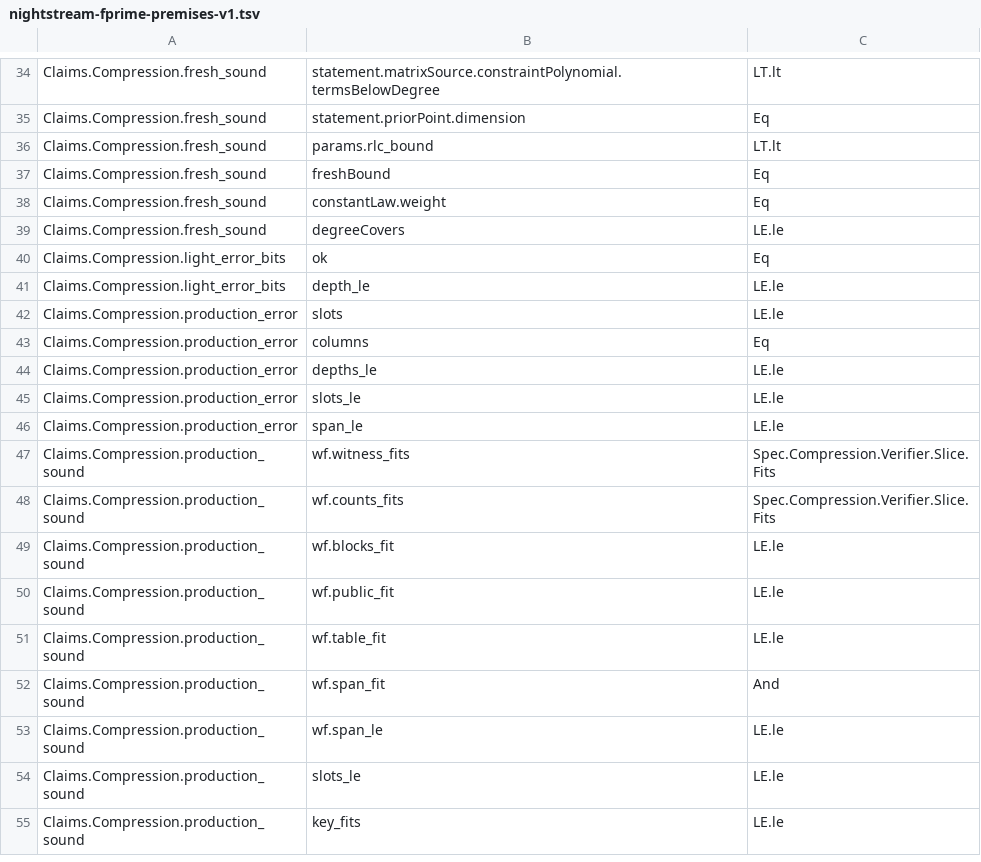
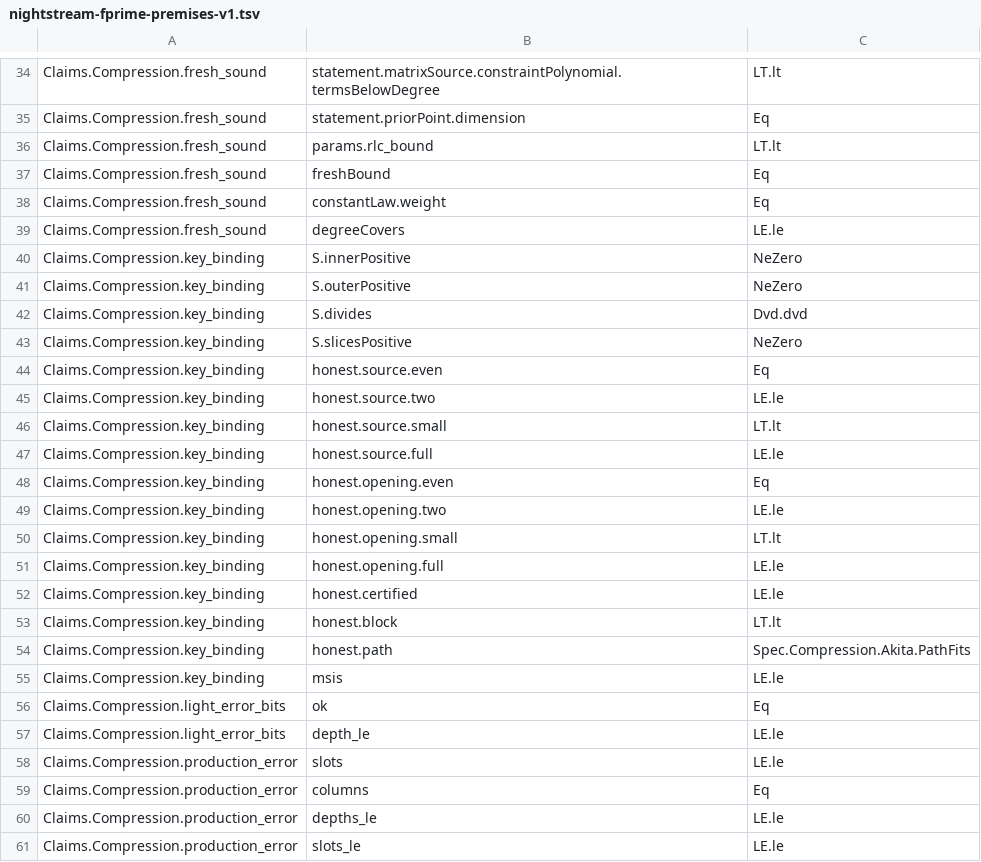
Before and after one commit to LFDT-Nightstream/Nightstream, a TSV file: formal/nightstream-fprime/artifacts/nightstream-fprime-premises-v1.tsv, drawn as a sheet; only a part is shown, gaps mark what is left out; the shorter side is filled out with more unchanged rows.

Commit message:
feat(formal): claim the binding of the key commitment under Module-SIS
Claims.Compression.key_binding gives Use.Binding for the Akita scheme with
the certified relation and the honest commitment of the key polynomial. The
premise row binding is now a Lean result, and the new row msis is under
MSIS. The shapes of the key group of key20.aks and key30.aks are Lean
definitions, and tests/AkitaSchedules.lean compares them with both files.

Signed-off-by: Nico Arqueros <nico@dcspark.io>

```diff
--- a/formal/nightstream-fprime/artifacts/nightstream-fprime-premises-v1.tsv
+++ b/formal/nightstream-fprime/artifacts/nightstream-fprime-premises-v1.tsv
@@ -39,2 +39,18 @@ Claims.Compression.fresh_sound	constantLaw.weight	Eq
 Claims.Compression.fresh_sound	degreeCovers	LE.le
+Claims.Compression.key_binding	S.innerPositive	NeZero
+Claims.Compression.key_binding	S.outerPositive	NeZero
+Claims.Compression.key_binding	S.divides	Dvd.dvd
+Claims.Compression.key_binding	S.slicesPositive	NeZero
+Claims.Compression.key_binding	honest.source.even	Eq
+Claims.Compression.key_binding	honest.source.two	LE.le
+Claims.Compression.key_binding	honest.source.small	LT.lt
+Claims.Compression.key_binding	honest.source.full	LE.le
+Claims.Compression.key_binding	honest.opening.even	Eq
+Claims.Compression.key_binding	honest.opening.two	LE.le
+Claims.Compression.key_binding	honest.opening.small	LT.lt
+Claims.Compression.key_binding	honest.opening.full	LE.le
+Claims.Compression.key_binding	honest.certified	LE.le
+Claims.Compression.key_binding	honest.block	LT.lt
+Claims.Compression.key_binding	honest.path	Spec.Compression.Akita.PathFits
+Claims.Compression.key_binding	msis	LE.le
 Claims.Compression.light_error_bits	ok	Eq
```
Also changed, not shown: 15 other files.
